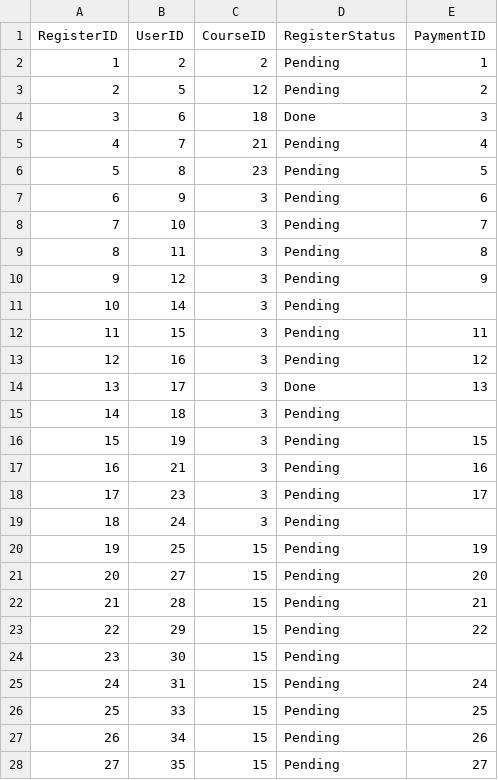
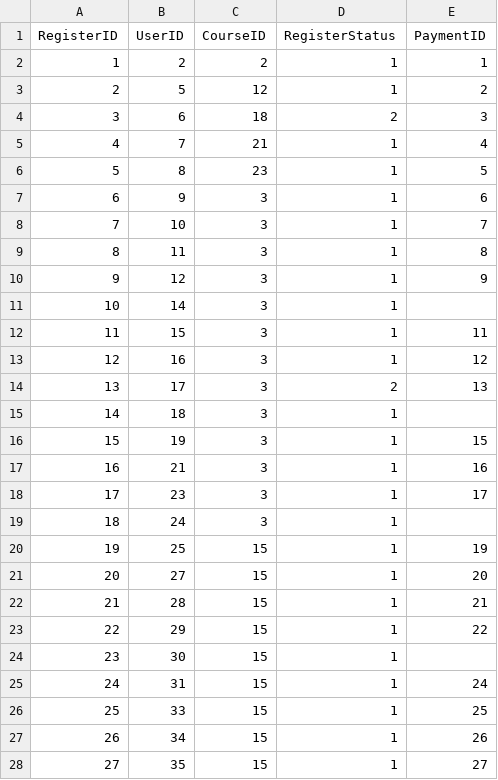
Before and after one commit to philiphyw/IPD24LanguageSchool, a CSV file: technologies/Dummy Data/Registers.csv, drawn as a sheet; only a part is shown; the diff covers the shown part only.

```diff
--- a/technologies/Dummy Data/Registers.csv
+++ b/technologies/Dummy Data/Registers.csv
@@ -1,28 +1,28 @@
 RegisterID,UserID,CourseID,RegisterStatus,PaymentID
-1,2,2,Pending,1
-2,5,12,Pending,2
-3,6,18,Done,3
-4,7,21,Pending,4
-5,8,23,Pending,5
-6,9,3,Pending,6
-7,10,3,Pending,7
-8,11,3,Pending,8
-9,12,3,Pending,9
-10,14,3,Pending,
-11,15,3,Pending,11
-12,16,3,Pending,12
-13,17,3,Done,13
-14,18,3,Pending,
-15,19,3,Pending,15
-16,21,3,Pending,16
-17,23,3,Pending,17
-18,24,3,Pending,
-19,25,15,Pending,19
-20,27,15,Pending,20
-21,28,15,Pending,21
-22,29,15,Pending,22
-23,30,15,Pending,
-24,31,15,Pending,24
-25,33,15,Pending,25
-26,34,15,Pending,26
-27,35,15,Pending,27
+1,2,2,1,1
+2,5,12,1,2
+3,6,18,2,3
+4,7,21,1,4
+5,8,23,1,5
+6,9,3,1,6
+7,10,3,1,7
+8,11,3,1,8
+9,12,3,1,9
+10,14,3,1,
+11,15,3,1,11
+12,16,3,1,12
+13,17,3,2,13
+14,18,3,1,
+15,19,3,1,15
+16,21,3,1,16
+17,23,3,1,17
+18,24,3,1,
+19,25,15,1,19
+20,27,15,1,20
+21,28,15,1,21
+22,29,15,1,22
+23,30,15,1,
+24,31,15,1,24
+25,33,15,1,25
+26,34,15,1,26
+27,35,15,1,27
```
Also changed, not shown: 18 edited cells elsewhere in this file, technologies/Dummy Data/Users.csv, 1 other file.
